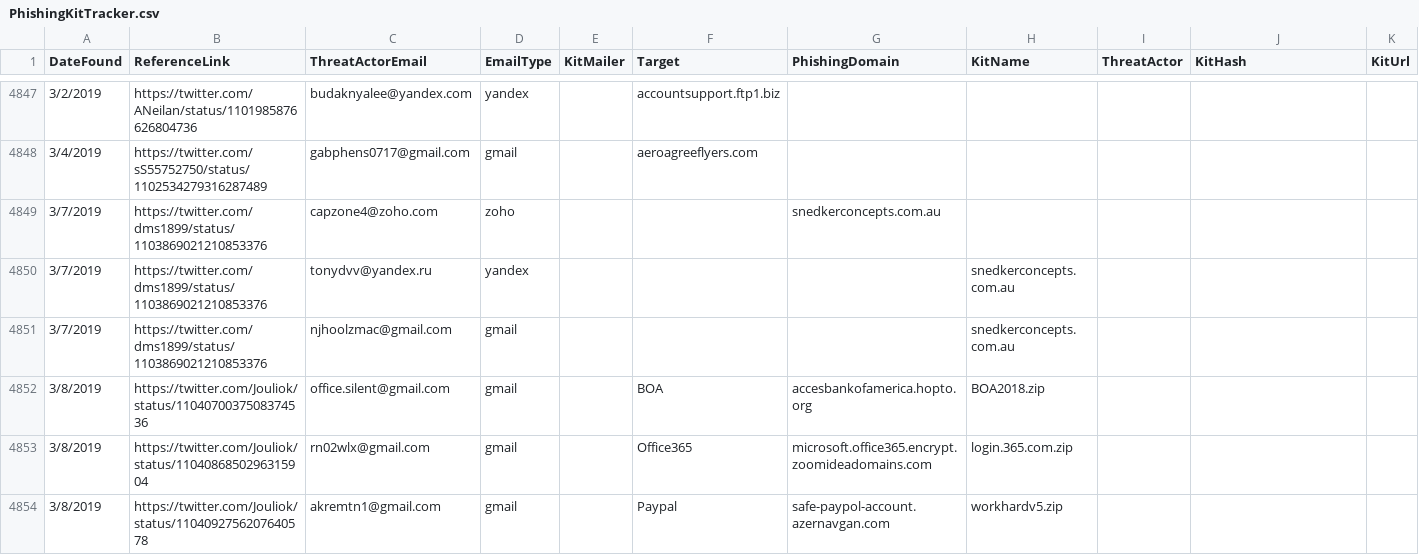
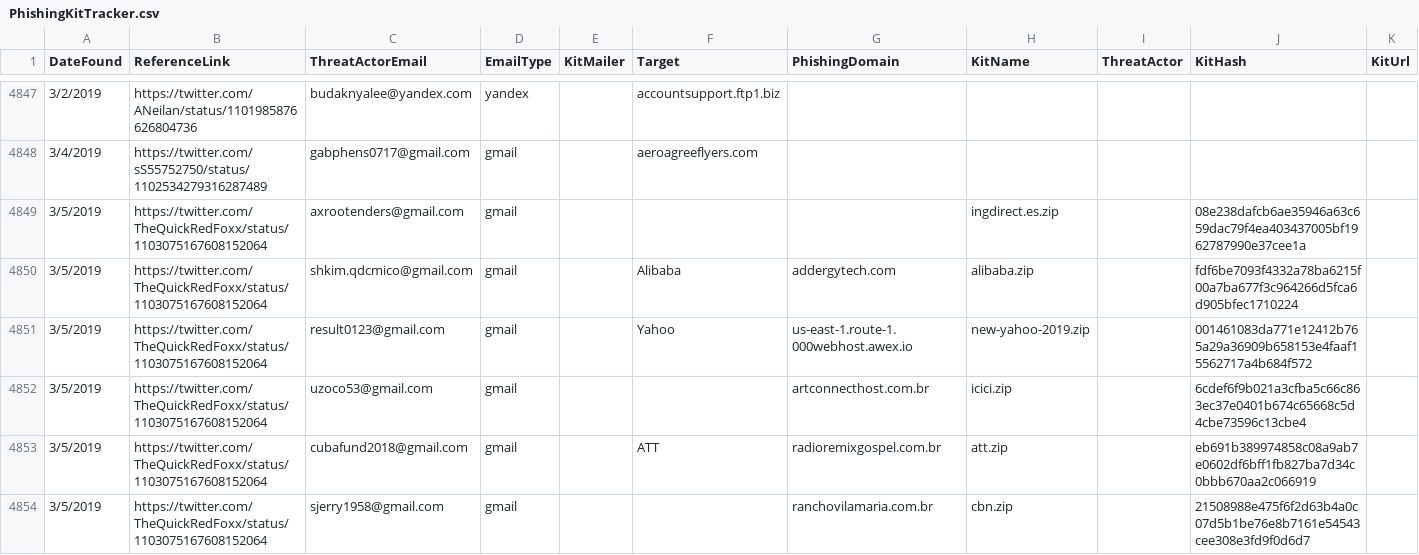
Before and after one commit to neonprimetime/PhishingKitTracker, a CSV file: PhishingKitTracker.csv, drawn as a sheet; only a part is shown, gaps mark what is left out; the shorter side is filled out with more unchanged rows; the diff covers the shown part only; the diff names each change by its address in the sheet, - before the commit and + after, or states it on an @@ line.

Commit message:
TheQuickRedFoxx 3/5
TheQuickRedFoxx 3/5

```diff
--- a/PhishingKitTracker.csv
+++ b/PhishingKitTracker.csv
+row 4849: 3/5/2019 | https://twitter.com/TheQuickRedFoxx/status/1103075167608152064 | axrootenders@gmail.com | gmail |  |  |  | ingdirect.es.zip |  | 08e238dafcb6ae35946a63c659dac79f4ea403437005bf1962787990e37cee1a
+row 4850: 3/5/2019 | https://twitter.com/TheQuickRedFoxx/status/1103075167608152064 | shkim.qdcmico@gmail.com | gmail |  | Alibaba | addergytech.com | alibaba.zip |  | fdf6be7093f4332a78ba6215f00a7ba677f3c964266d5fca6d905bfec1710224
+row 4851: 3/5/2019 | https://twitter.com/TheQuickRedFoxx/status/1103075167608152064 | result0123@gmail.com | gmail |  | Yahoo | us-east-1.route-1.000webhost.awex.io | new-yahoo-2019.zip |  | 001461083da771e12412b765a29a36909b658153e4faaf15562717a4b684f572
+row 4852: 3/5/2019 | https://twitter.com/TheQuickRedFoxx/status/1103075167608152064 | uzoco53@gmail.com | gmail |  |  | artconnecthost.com.br | icici.zip |  | 6cdef6f9b021a3cfba5c66c863ec37e0401b674c65668c5d4cbe73596c13cbe4
+row 4853: 3/5/2019 | https://twitter.com/TheQuickRedFoxx/status/1103075167608152064 | cubafund2018@gmail.com | gmail |  | ATT | radioremixgospel.com.br | att.zip |  | eb691b389974858c08a9ab7e0602df6bff1fb827ba7d34c0bbb670aa2c066919
+row 4854: 3/5/2019 | https://twitter.com/TheQuickRedFoxx/status/1103075167608152064 | sjerry1958@gmail.com | gmail |  |  | ranchovilamaria.com.br | cbn.zip |  | 21508988e475f6f2d63b4a0c07d5b1be76e8b7161e54543cee308e3fd9f0d6d7
```
Also changed, not shown: 6 added rows elsewhere in this file.
